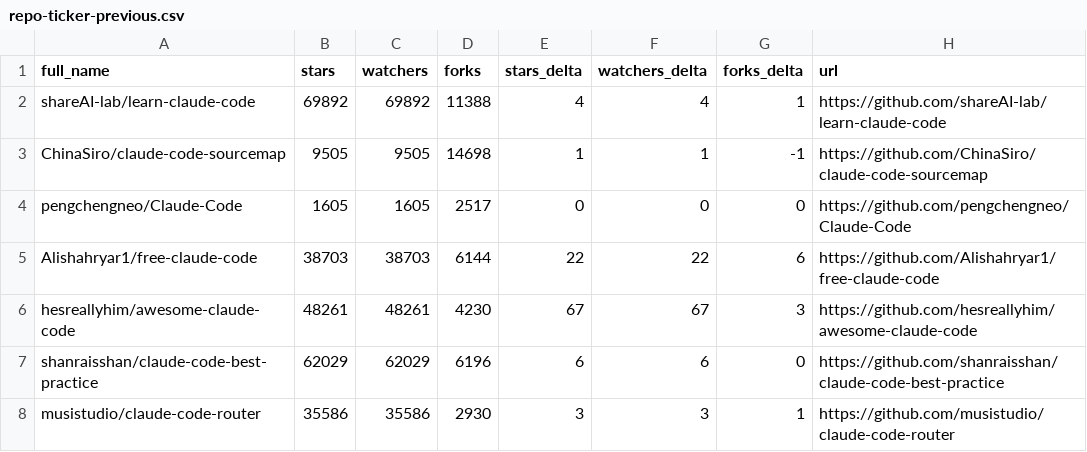
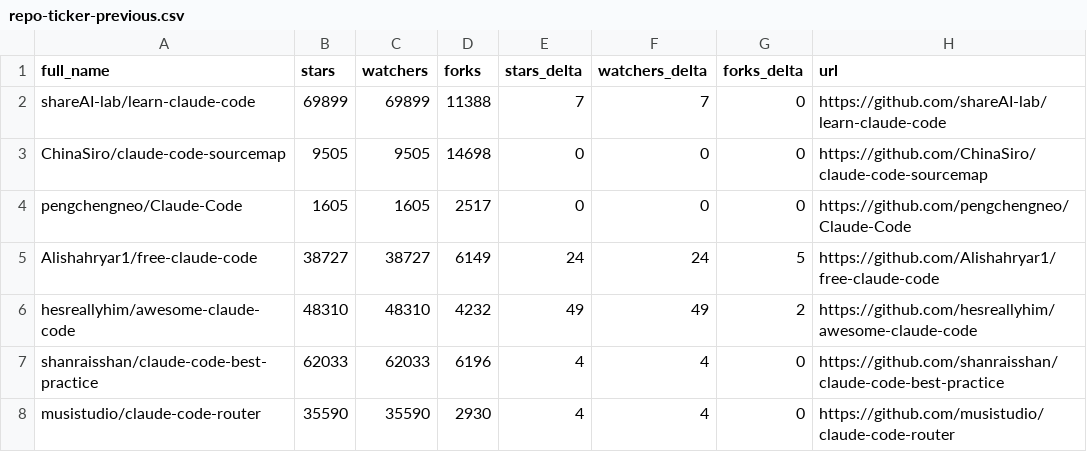
Before and after one commit to ats-kinoshita-iso/awesome-claude-code, a CSV file: data/repo-ticker-previous.csv, drawn as a sheet; only a part is shown; the diff covers the shown part only.

```diff
--- a/data/repo-ticker-previous.csv
+++ b/data/repo-ticker-previous.csv
@@ -1,8 +1,8 @@
 full_name,stars,watchers,forks,stars_delta,watchers_delta,forks_delta,url
-shareAI-lab/learn-claude-code,69892,69892,11388,4,4,1,https://github.com/shareAI-lab/learn-claude-code
-ChinaSiro/claude-code-sourcemap,9505,9505,14698,1,1,-1,https://github.com/ChinaSiro/claude-code-sourcemap
+shareAI-lab/learn-claude-code,69899,69899,11388,7,7,0,https://github.com/shareAI-lab/learn-claude-code
+ChinaSiro/claude-code-sourcemap,9505,9505,14698,0,0,0,https://github.com/ChinaSiro/claude-code-sourcemap
 pengchengneo/Claude-Code,1605,1605,2517,0,0,0,https://github.com/pengchengneo/Claude-Code
-Alishahryar1/free-claude-code,38703,38703,6144,22,22,6,https://github.com/Alishahryar1/free-claude-code
-hesreallyhim/awesome-claude-code,48261,48261,4230,67,67,3,https://github.com/hesreallyhim/awesome-claude-code
-shanraisshan/claude-code-best-practice,62029,62029,6196,6,6,0,https://github.com/shanraisshan/claude-code-best-practice
-musistudio/claude-code-router,35586,35586,2930,3,3,1,https://github.com/musistudio/claude-code-router
+Alishahryar1/free-claude-code,38727,38727,6149,24,24,5,https://github.com/Alishahryar1/free-claude-code
+hesreallyhim/awesome-claude-code,48310,48310,4232,49,49,2,https://github.com/hesreallyhim/awesome-claude-code
+shanraisshan/claude-code-best-practice,62033,62033,6196,4,4,0,https://github.com/shanraisshan/claude-code-best-practice
+musistudio/claude-code-router,35590,35590,2930,4,4,0,https://github.com/musistudio/claude-code-router
```
Also changed, not shown: 2 added rows, 2 removed rows and 126 edited cells elsewhere in this file, 3 other files.
